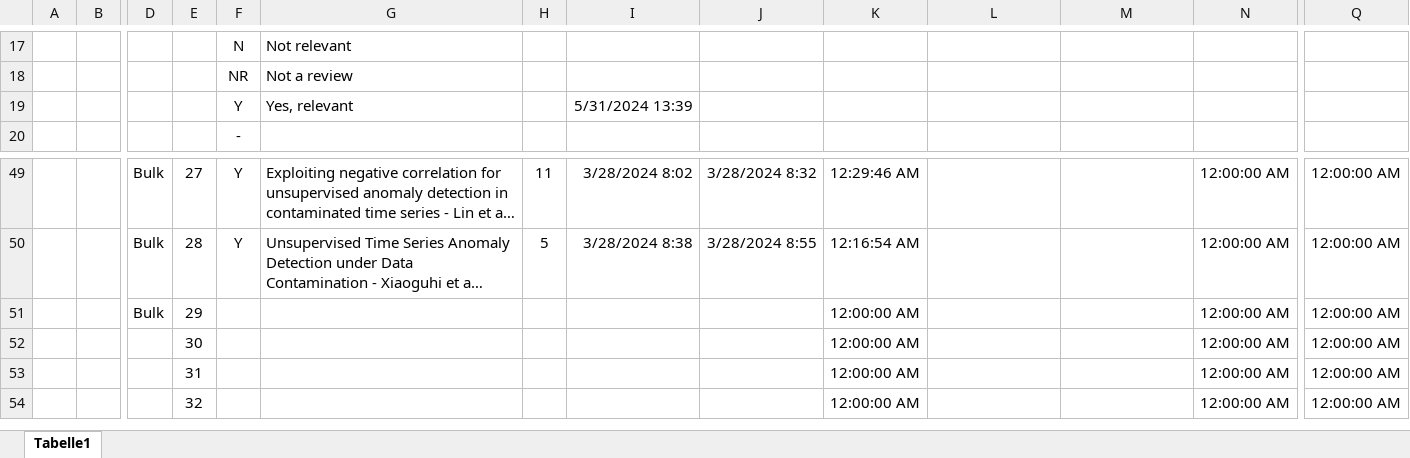
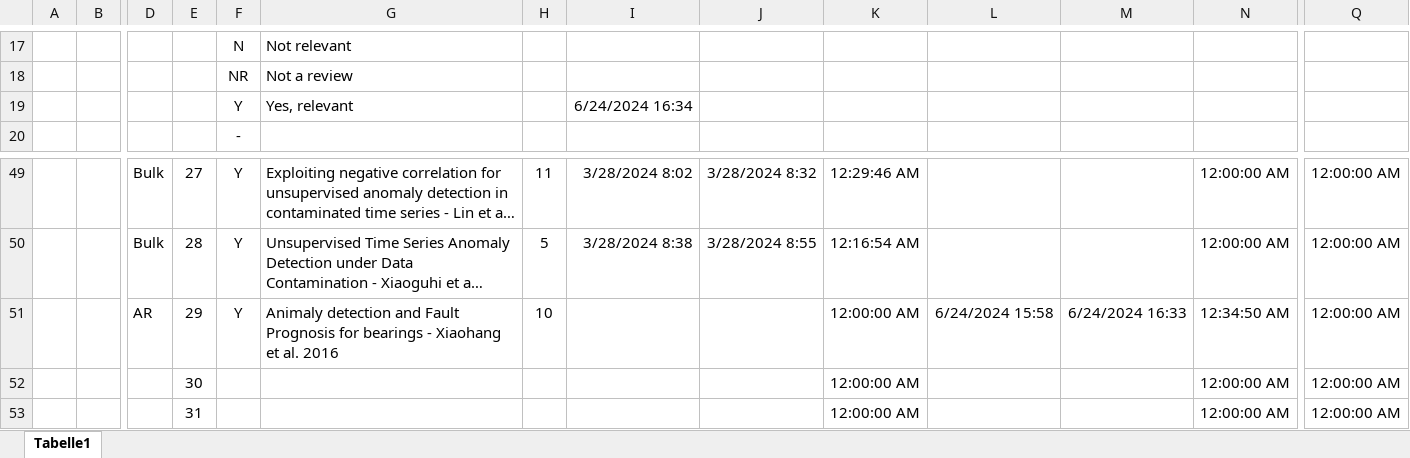
Before and after one commit to Mathieu-Giamberini/Anomalies_detection-literature_review, an Excel workbook: ReadState.xlsx, sheet Tabelle1, drawn as a sheet; only a part is shown, gaps mark what is left out; the shorter side is filled out with more unchanged rows; long unchanged cells end in …; values as stored, in another font and other column widths than the file's, no borders; charts and pictures not drawn; removed rows and columns are numbered as before the commit, all else as after; rows hold the shown columns only; the diff names each change by its address in the sheet, - before the commit and + after, or states it on an @@ line.

```diff
--- a/ReadState.xlsx (sheet Tabelle1)
+++ b/ReadState.xlsx (sheet Tabelle1)
-I19: 5/31/2024 13:39
+I19: 6/24/2024 16:34
-row 51:  |  | Bulk | 29 |  |  |  |  |  | 12:00:00 AM |  |  | 12:00:00 AM | 12:00:00 AM
+row 51:  |  | AR | 29 | Y | Animaly detection and Fault Prognosis for bearings - Xiaohang et al. 2016 | 10 |  |  | 12:00:00 AM | 6/24/2024 15:58 | 6/24/2024 16:33 | 12:34:50 AM | 12:00:00 AM
```
Also changed, not shown: 1 other file.
